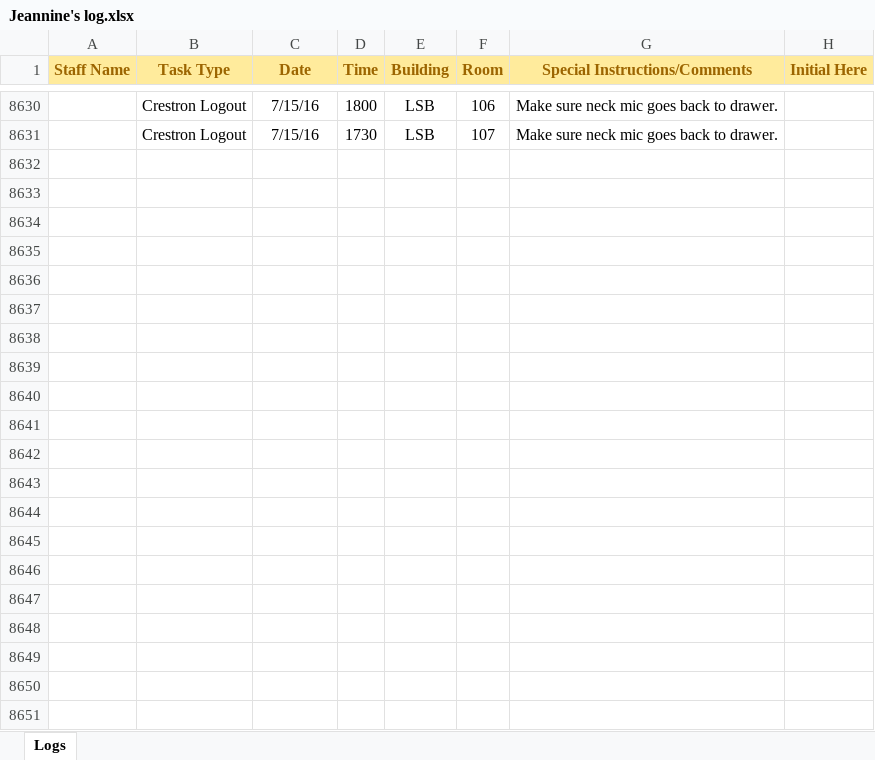
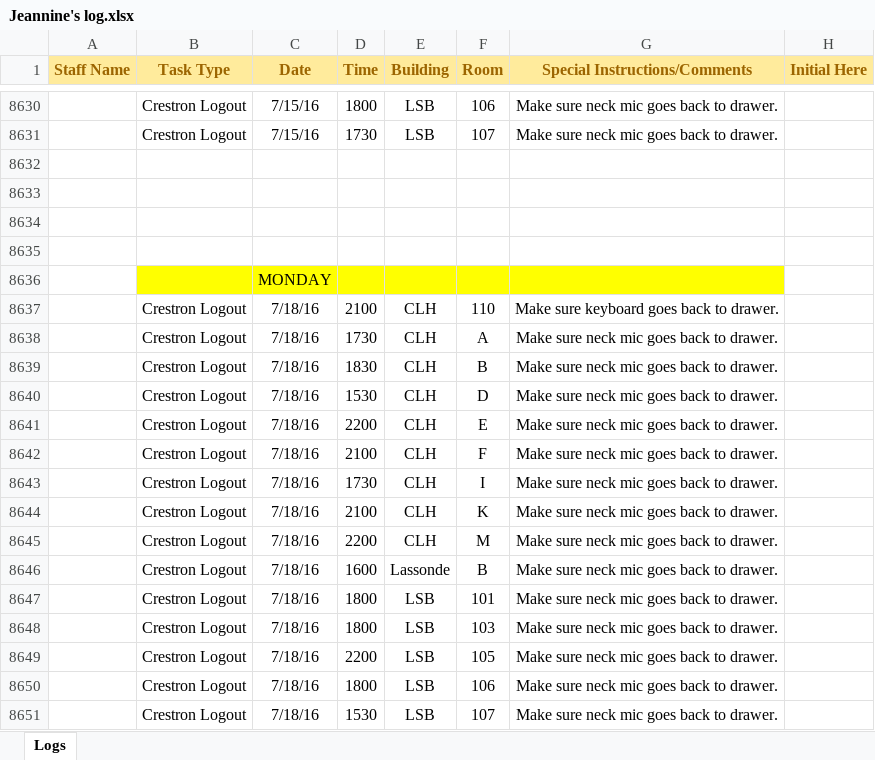
Before and after one commit to jhanperera/ClassOpsLogCreator, an Excel workbook: Jeannine's log.xlsx, sheet Logs, drawn as a sheet; only a part is shown, gaps mark what is left out; values as stored, in another font and other column widths than the file's, no borders; the diff names each change by its address in the sheet, - before the commit and + after, or states it on an @@ line.

```diff
--- a/Jeannine's log.xlsx (sheet Logs)
+++ b/Jeannine's log.xlsx (sheet Logs)
+row 8632: (empty)
+row 8633: (empty)
+row 8634: (empty)
+row 8635: (empty)
+row 8636:  |  | MONDAY
+row 8637:  | Crestron Logout | 7/18/16 | 2100 | CLH | 110 | Make sure keyboard goes back to drawer.
+row 8638:  | Crestron Logout | 7/18/16 | 1730 | CLH | A | Make sure neck mic goes back to drawer.
+row 8639:  | Crestron Logout | 7/18/16 | 1830 | CLH | B | Make sure neck mic goes back to drawer.
+row 8640:  | Crestron Logout | 7/18/16 | 1530 | CLH | D | Make sure neck mic goes back to drawer.
+row 8641:  | Crestron Logout | 7/18/16 | 2200 | CLH | E | Make sure neck mic goes back to drawer.
+row 8642:  | Crestron Logout | 7/18/16 | 2100 | CLH | F | Make sure neck mic goes back to drawer.
+row 8643:  | Crestron Logout | 7/18/16 | 1730 | CLH | I | Make sure neck mic goes back to drawer.
+row 8644:  | Crestron Logout | 7/18/16 | 2100 | CLH | K | Make sure neck mic goes back to drawer.
+row 8645:  | Crestron Logout | 7/18/16 | 2200 | CLH | M | Make sure neck mic goes back to drawer.
+row 8646:  | Crestron Logout | 7/18/16 | 1600 | Lassonde | B | Make sure neck mic goes back to drawer.
+row 8647:  | Crestron Logout | 7/18/16 | 1800 | LSB | 101 | Make sure neck mic goes back to drawer.
+row 8648:  | Crestron Logout | 7/18/16 | 1800 | LSB | 103 | Make sure neck mic goes back to drawer.
+row 8649:  | Crestron Logout | 7/18/16 | 2200 | LSB | 105 | Make sure neck mic goes back to drawer.
+row 8650:  | Crestron Logout | 7/18/16 | 1800 | LSB | 106 | Make sure neck mic goes back to drawer.
+row 8651:  | Crestron Logout | 7/18/16 | 1530 | LSB | 107 | Make sure neck mic goes back to drawer.
```
Also changed, not shown: Derek's Log.xlsx, Raul's Log.xlsx, 6 other files.
